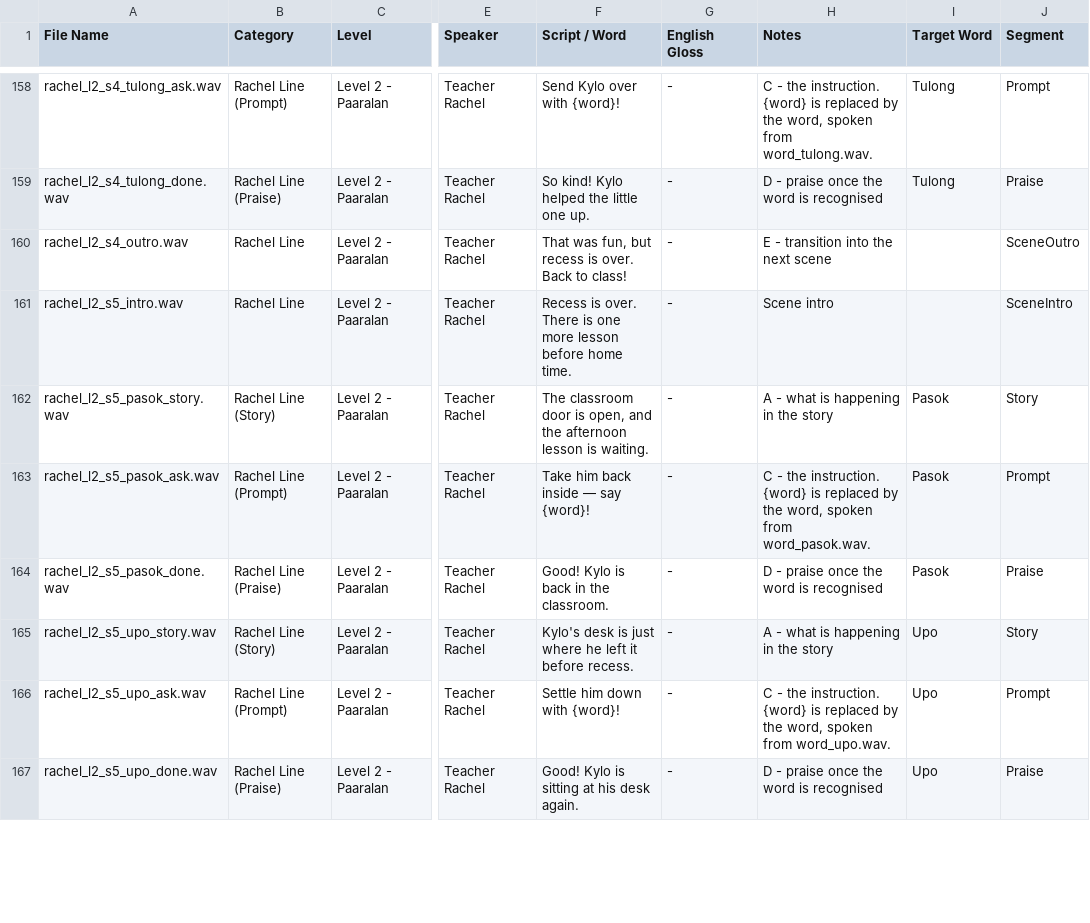
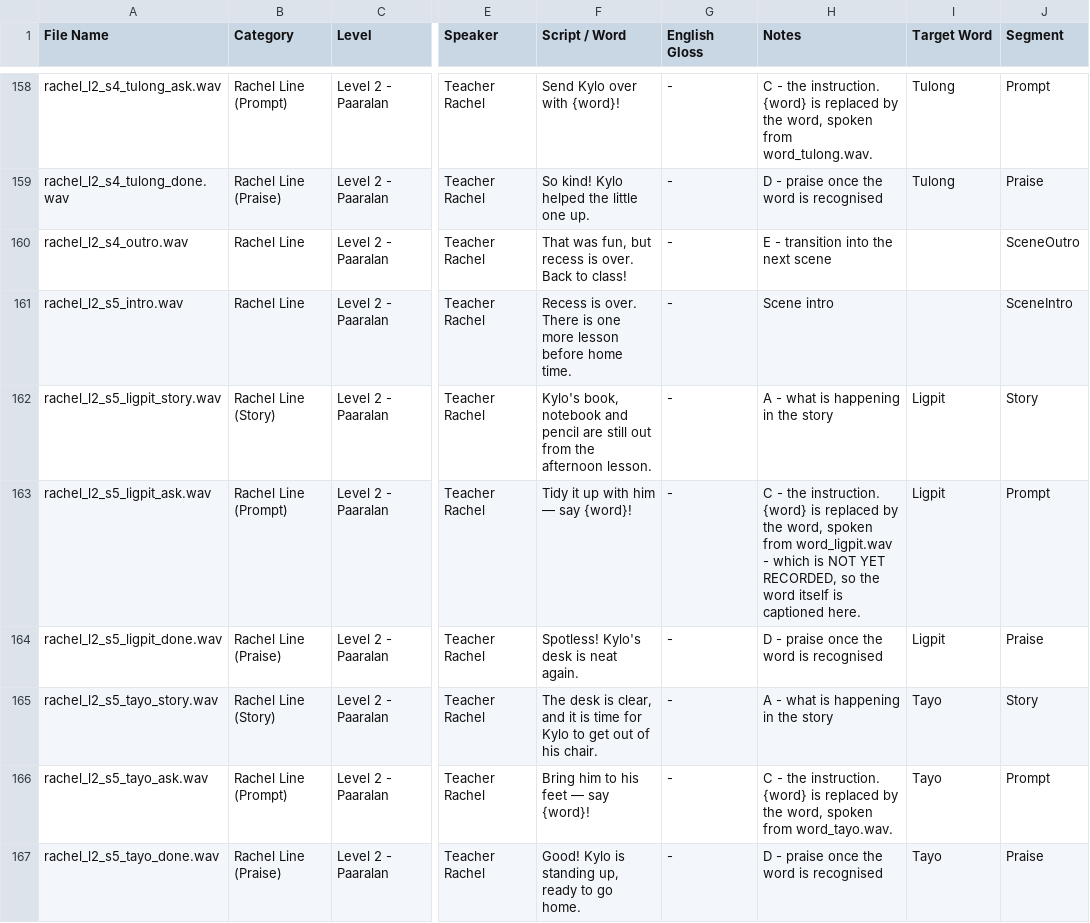
Before and after one commit to c23-2075-433-droid/Group33_DatabaseConnectivity, a CSV file: Docs/VoiceOverScript.csv, drawn as a sheet; only a part is shown, gaps mark what is left out; the diff covers the shown part only; the diff names each change by its address in the sheet, - before the commit and + after, or states it on an @@ line.

```diff
--- a/Docs/VoiceOverScript.csv
+++ b/Docs/VoiceOverScript.csv
-A162 (File Name): rachel_l2_s5_pasok_story.wav
+A162 (File Name): rachel_l2_s5_ligpit_story.wav
-F162 (Script / Word): The classroom door is open, and the afternoon lesson is waiting.
+F162 (Script / Word): Kylo's book, notebook and pencil are still out from the afternoon lesson.
-I162:I164 (Target Word): Pasok
+I162:I164 (Target Word): Ligpit
-A163 (File Name): rachel_l2_s5_pasok_ask.wav
+A163 (File Name): rachel_l2_s5_ligpit_ask.wav
-F163 (Script / Word): Take him back inside — say {word}!
+F163 (Script / Word): Tidy it up with him — say {word}!
-H163 (Notes): …spoken from word_pasok.wav.
+H163 (Notes): …spoken from word_ligpit.wav - which is NOT YET RECORDED, so the word itself is captioned here.
-A164 (File Name): rachel_l2_s5_pasok_done.wav
+A164 (File Name): rachel_l2_s5_ligpit_done.wav
-F164 (Script / Word): Good! Kylo is back in the classroom.
+F164 (Script / Word): Spotless! Kylo's desk is neat again.
-A165 (File Name): rachel_l2_s5_upo_story.wav
+A165 (File Name): rachel_l2_s5_tayo_story.wav
-F165 (Script / Word): Kylo's desk is just where he left it before recess.
+F165 (Script / Word): The desk is clear, and it is time for Kylo to get out of his chair.
-I165:I167 (Target Word): Upo
+I165:I167 (Target Word): Tayo
-A166 (File Name): rachel_l2_s5_upo_ask.wav
+A166 (File Name): rachel_l2_s5_tayo_ask.wav
-F166 (Script / Word): Settle him down with {word}!
+F166 (Script / Word): Bring him to his feet — say {word}!
-H166 (Notes): …spoken from word_upo.wav.
+H166 (Notes): …spoken from word_tayo.wav.
-A167 (File Name): rachel_l2_s5_upo_done.wav
+A167 (File Name): rachel_l2_s5_tayo_done.wav
-F167 (Script / Word): Good! Kylo is sitting at his desk again.
+F167 (Script / Word): Good! Kylo is standing up, ready to go home.
```
Also changed, not shown: 20 edited cells elsewhere in this file, 33 other files.
